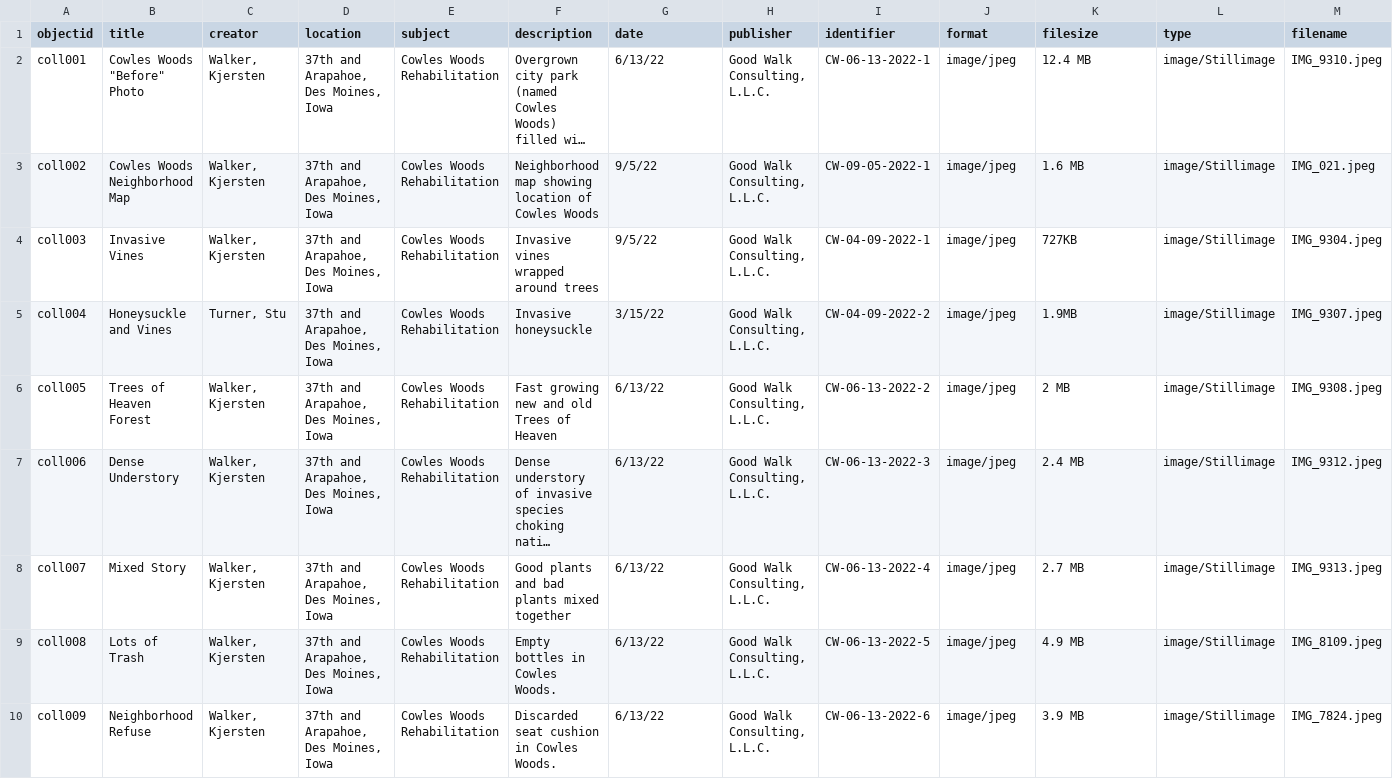
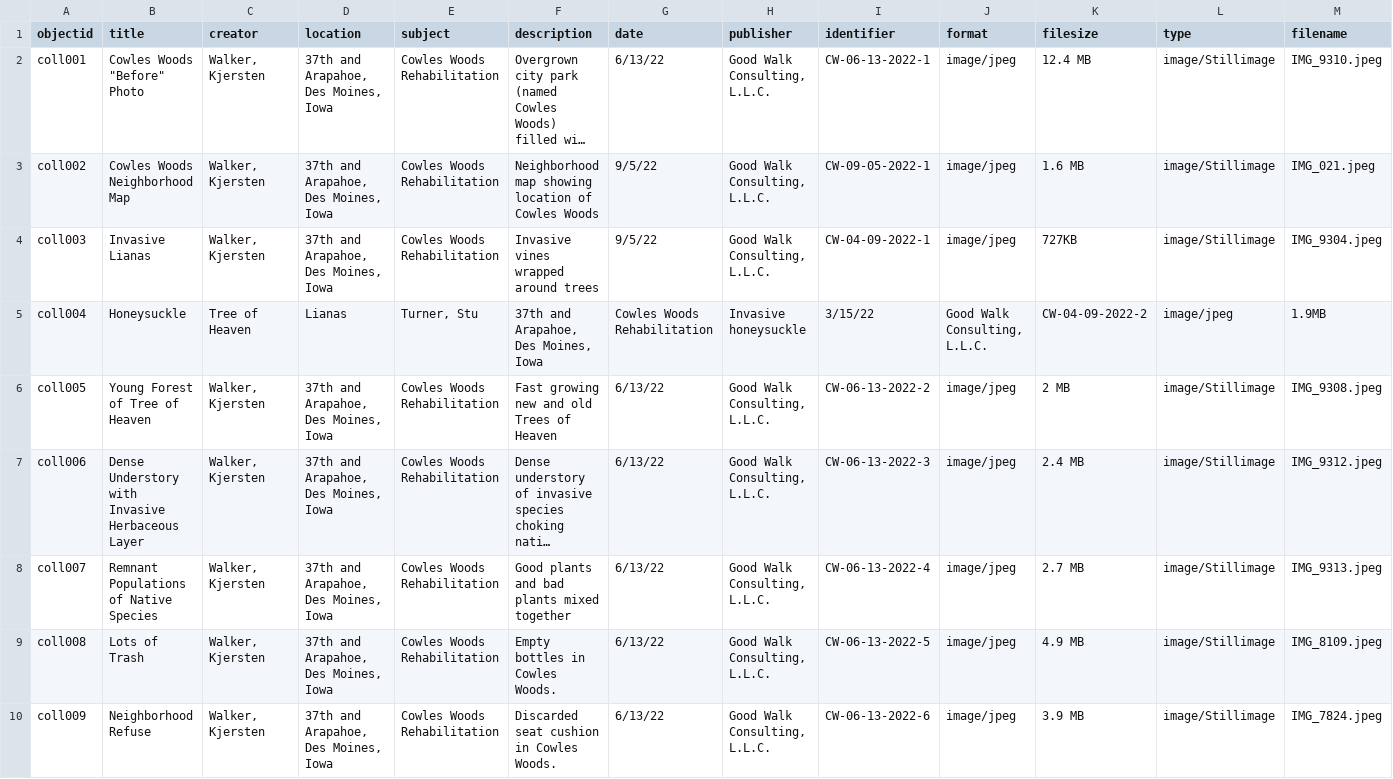
Before and after one commit to KJGoodwalk/cowleswoods-park, a CSV file: _data/cowleswoodsmetadata.csv, drawn as a sheet; only a part is shown; long unchanged cells end in …; the diff covers the shown part only; the diff names each change by its address in the sheet, - before the commit and + after, or states it on an @@ line.

Commit message:
Update cowleswoodsmetadata.csv
Update names per Rosburg Corrections

```diff
--- a/_data/cowleswoodsmetadata.csv
+++ b/_data/cowleswoodsmetadata.csv
-B4 (title): Invasive Vines
+B4 (title): Invasive Lianas
-B5 (title): Honeysuckle and Vines
+B5 (title): Honeysuckle
-C5 (creator): Turner, Stu
+C5 (creator): Tree of Heaven
-D5 (location): 37th and Arapahoe, Des Moines, Iowa
+D5 (location): Lianas
-E5 (subject): Cowles Woods Rehabilitation
+E5 (subject): Turner, Stu
-F5 (description): Invasive honeysuckle
+F5 (description): 37th and Arapahoe, Des Moines, Iowa
-G5 (date): 3/15/22
+G5 (date): Cowles Woods Rehabilitation
-H5 (publisher): Good Walk Consulting, L.L.C.
+H5 (publisher): Invasive honeysuckle
-I5 (identifier): CW-04-09-2022-2
+I5 (identifier): 3/15/22
-J5 (format): image/jpeg
+J5 (format): Good Walk Consulting, L.L.C.
-K5 (filesize): 1.9MB
+K5 (filesize): CW-04-09-2022-2
-L5 (type): image/Stillimage
+L5 (type): image/jpeg
-M5 (filename): IMG_9307.jpeg
+M5 (filename): 1.9MB
-B6 (title): Trees of Heaven Forest
+B6 (title): Young Forest of Tree of Heaven
-B7 (title): Dense Understory
+B7 (title): Dense Understory with Invasive Herbaceous Layer
-B8 (title): Mixed Story
+B8 (title): Remnant Populations of Native Species
```
Also changed, not shown: 99 edited cells elsewhere in this file.
